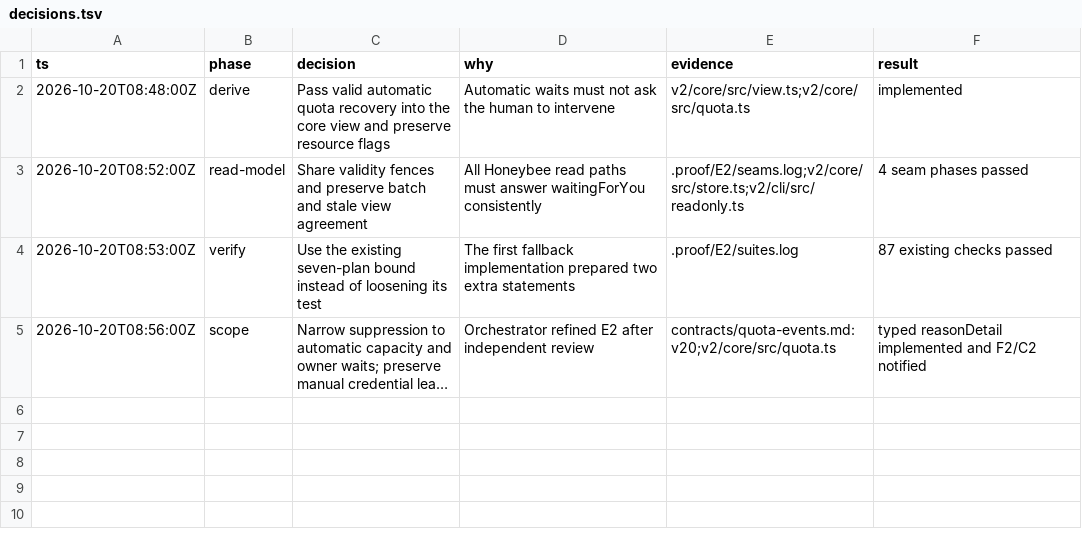
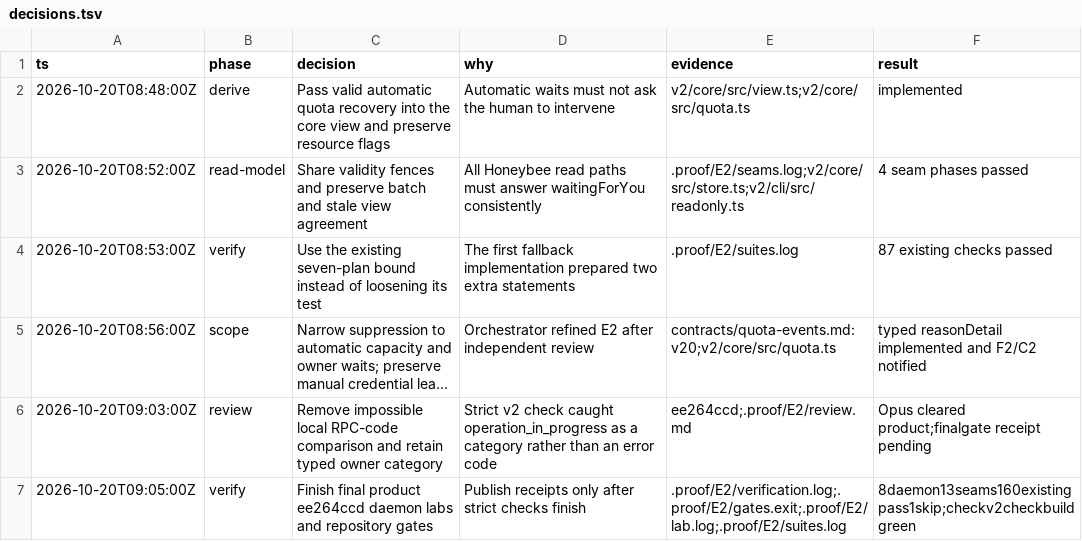
Before and after one commit to honeybeehq/honeybee, a TSV file: .proof/E2/decisions.tsv, drawn as a sheet; long unchanged cells end in …; the diff names each change by its address in the sheet, - before the commit and + after, or states it on an @@ line.

```diff
--- a/.proof/E2/decisions.tsv
+++ b/.proof/E2/decisions.tsv
+row 6: 2026-10-20T09:03:00Z | review | Remove impossible local RPC-code comparison and retain typed owner category | Strict v2 check caught operation_in_progress as a category rather than an error code | ee264ccd;.proof/E2/review.md | Opus cleared product;finalgate receipt pending
+row 7: 2026-10-20T09:05:00Z | verify | Finish final product ee264ccd daemon labs and repository gates | Publish receipts only after strict checks finish | .proof/E2/verification.log;.proof/E2/gates.exit;.proof/E2/lab.log;.proof/E2/suites.log | 8daemon13seams160existingpass1skip;checkv2checkbuildgreen
```
Also changed, not shown: 38 other files.
